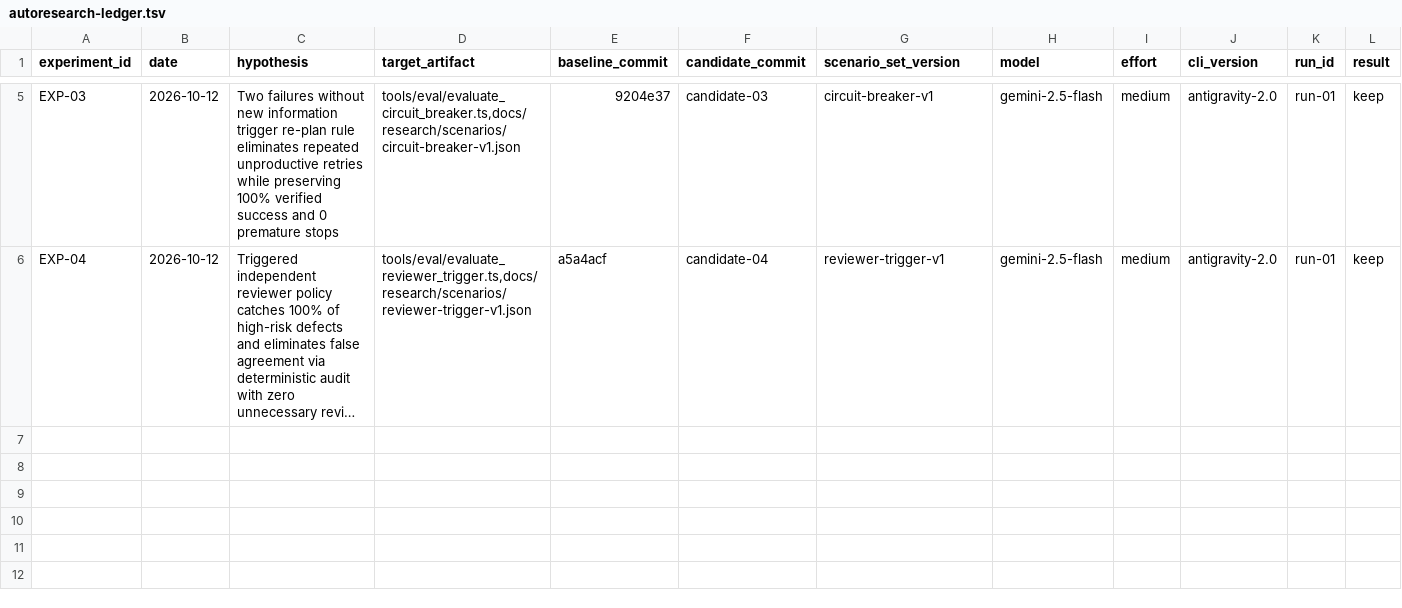
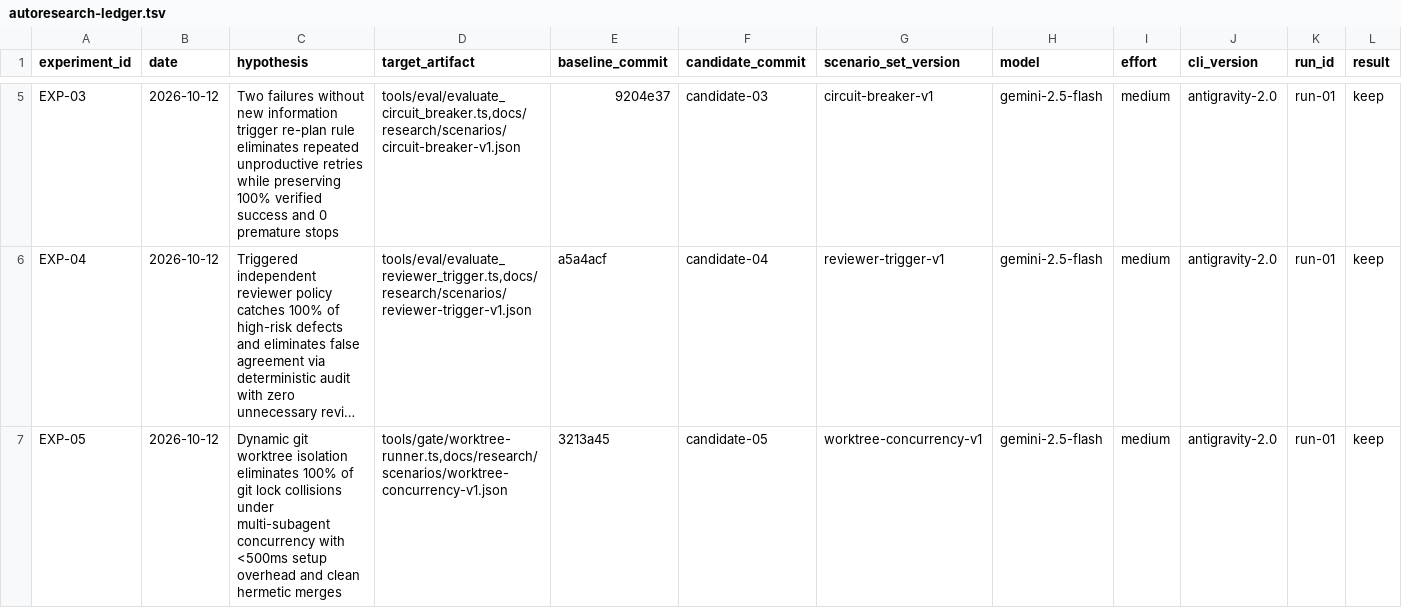
Before and after one commit to EduardoShibukawa/G-Inga, a TSV file: records/autoresearch-ledger.tsv, drawn as a sheet; only a part is shown, gaps mark what is left out; long unchanged cells end in …; rows hold the shown columns only; the diff names each change by its address in the sheet, - before the commit and + after, or states it on an @@ line.

Commit message:
feat(autoresearch): implement EXP-05 dynamic worktree isolation and benchmark

```diff
--- a/records/autoresearch-ledger.tsv
+++ b/records/autoresearch-ledger.tsv
+row 7: EXP-05 | 2026-10-12 | Dynamic git worktree isolation eliminates 100% of git lock collisions under multi-subagent concurrency with <500ms setup overhead and clean hermetic merges | tools/gate/worktree-runner.ts,docs/research/scenarios/worktree-concurrency-v1.json | 3213a45 | candidate-05 | worktree-concurrency-v1 | gemini-2.5-flash | medium | antigravity-2.0 | run-01 | keep
```
Also changed, not shown: 3 other files.
